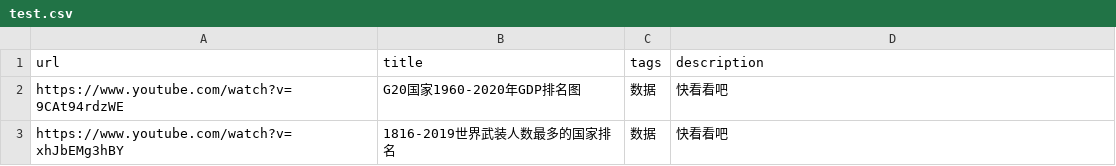
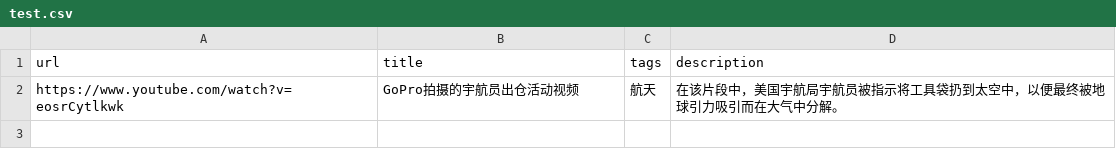
Before and after one commit to 478964147/videoman, a CSV file: test.csv, drawn as a sheet; removed rows and columns are numbered as before the commit, all else as after; the diff names each change by its address in the sheet, - before the commit and + after, or states it on an @@ line.

Commit message:
Update test.csv

```diff
--- a/test.csv
+++ b/test.csv
-row 2: https://www.youtube.com/watch?v=9CAt94rdzWE | G20国家1960-2020年GDP排名图 | 数据 | 快看看吧
-row 3: https://www.youtube.com/watch?v=xhJbEMg3hBY | 1816-2019世界武装人数最多的国家排名 | 数据 | 快看看吧
+row 2: https://www.youtube.com/watch?v=eosrCytlkwk | GoPro拍摄的宇航员出仓活动视频 | 航天 | 在该片段中，美国宇航局宇航员被指示将工具袋扔到太空中，以便最终被地球引力吸引而在大气中分解。
```
